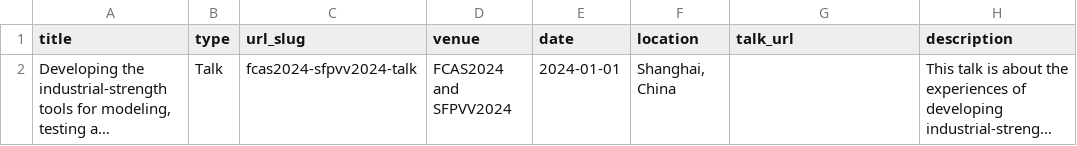
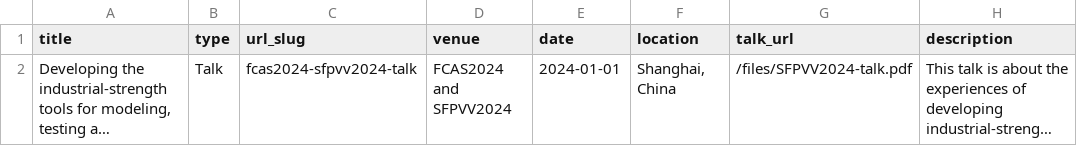
Before and after one commit to ggpu-ecnu/ggpu-ecnu.github.io, a TSV file: markdown_generator/talks.tsv, drawn as a sheet; long unchanged cells end in …; the diff names each change by its address in the sheet, - before the commit and + after, or states it on an @@ line.

Commit message:
feat: Add tools page, PDF to talks, and remove template content
fix: Remove social links and fix teaching page

```diff
--- a/markdown_generator/talks.tsv
+++ b/markdown_generator/talks.tsv
-G2 (talk_url): (empty)
+G2 (talk_url): /files/SFPVV2024-talk.pdf
```
Also changed, not shown: 7 other files.
